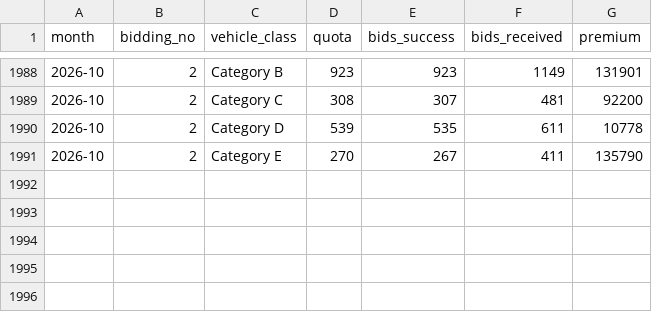
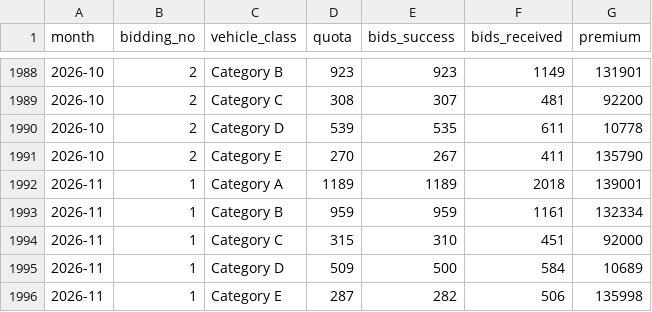
Before and after one commit to StanleySP-eng/EP0418-labs, a CSV file: docs/data/coe.csv, drawn as a sheet; only a part is shown, gaps mark what is left out; the diff names each change by its address in the sheet, - before the commit and + after, or states it on an @@ line.

```diff
--- a/docs/data/coe.csv
+++ b/docs/data/coe.csv
+row 1992: 2026-11 | 1 | Category A | 1189 | 1189 | 2018 | 139001
+row 1993: 2026-11 | 1 | Category B | 959 | 959 | 1161 | 132334
+row 1994: 2026-11 | 1 | Category C | 315 | 310 | 451 | 92000
+row 1995: 2026-11 | 1 | Category D | 509 | 500 | 584 | 10689
+row 1996: 2026-11 | 1 | Category E | 287 | 282 | 506 | 135998
```
Also changed, not shown: docs/data/psi_hourly.csv, docs/data/rain_daily.csv, 1 other file.
